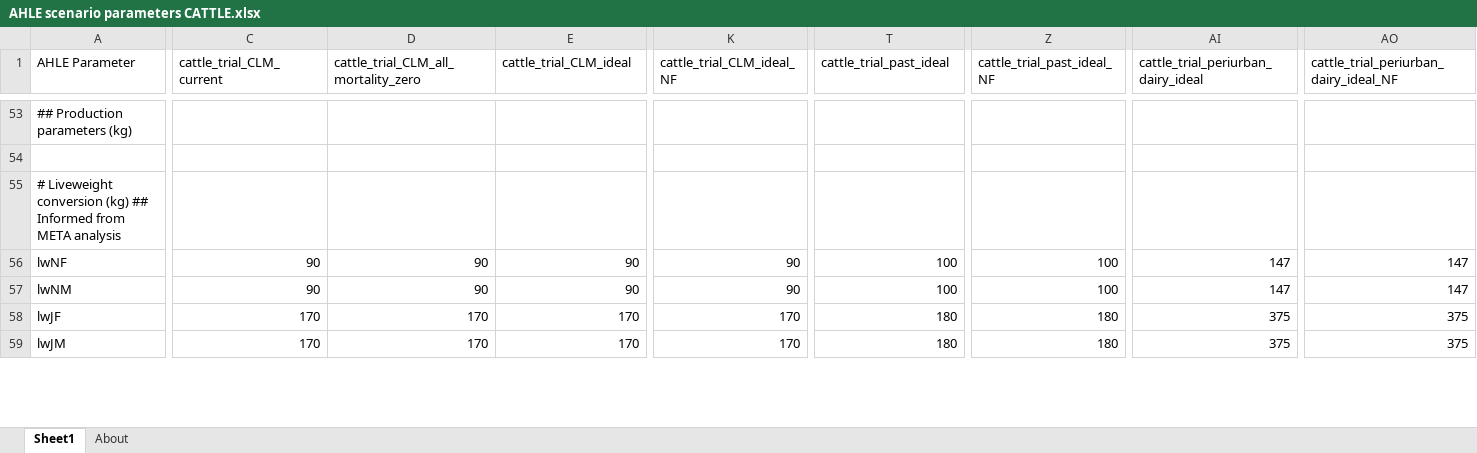
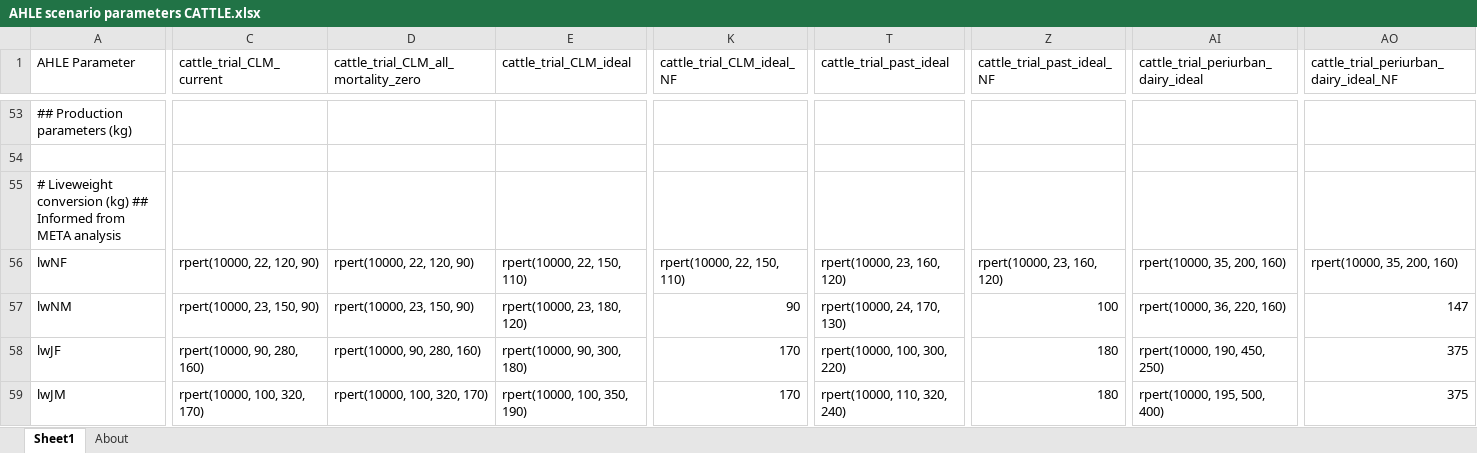
Before and after one commit to vetlee2/GBADsLiverpool_ly, an Excel workbook: Ethiopia Workspace/Code and Control Files/AHLE scenario parameters CATTLE.xlsx, sheet Sheet1, drawn as a sheet; only a part is shown, gaps mark what is left out; values as stored, in another font and other column widths than the file's, no cell formats; the diff covers the shown part only; the diff names each change by its address in the sheet, - before the commit and + after, or states it on an @@ line.

```diff
--- a/Ethiopia Workspace/Code and Control Files/AHLE scenario parameters CATTLE.xlsx (sheet Sheet1)
+++ b/Ethiopia Workspace/Code and Control Files/AHLE scenario parameters CATTLE.xlsx (sheet Sheet1)
-C56 (cattle_trial_CLM_current): 90
+C56 (cattle_trial_CLM_current): rpert(10000, 22, 120, 90)
-D56: 90
+D56: rpert(10000, 22, 120, 90)
-E56 (cattle_trial_CLM_ideal): 90
+E56 (cattle_trial_CLM_ideal): rpert(10000, 22, 150, 110)
-K56 (cattle_trial_CLM_ideal_NF): 90
+K56 (cattle_trial_CLM_ideal_NF): rpert(10000, 22, 150, 110)
-T56 (cattle_trial_past_ideal): 100
+T56 (cattle_trial_past_ideal): rpert(10000, 23, 160, 120)
-Z56 (cattle_trial_past_ideal_NF): 100
+Z56 (cattle_trial_past_ideal_NF): rpert(10000, 23, 160, 120)
-AI56: 147
+AI56: rpert(10000, 35, 200, 160)
-AO56: 147
+AO56: rpert(10000, 35, 200, 160)
-C57 (cattle_trial_CLM_current): 90
+C57 (cattle_trial_CLM_current): rpert(10000, 23, 150, 90)
-D57: 90
+D57: rpert(10000, 23, 150, 90)
-E57 (cattle_trial_CLM_ideal): 90
+E57 (cattle_trial_CLM_ideal): rpert(10000, 23, 180, 120)
-T57 (cattle_trial_past_ideal): 100
+T57 (cattle_trial_past_ideal): rpert(10000, 24, 170, 130)
-AI57: 147
+AI57: rpert(10000, 36, 220, 160)
-C58 (cattle_trial_CLM_current): 170
+C58 (cattle_trial_CLM_current): rpert(10000, 90, 280, 160)
-D58: 170
+D58: rpert(10000, 90, 280, 160)
-E58 (cattle_trial_CLM_ideal): 170
+E58 (cattle_trial_CLM_ideal): rpert(10000, 90, 300, 180)
-T58 (cattle_trial_past_ideal): 180
+T58 (cattle_trial_past_ideal): rpert(10000, 100, 300, 220)
-AI58: 375
+AI58: rpert(10000, 190, 450, 250)
-C59 (cattle_trial_CLM_current): 170
+C59 (cattle_trial_CLM_current): rpert(10000, 100, 320, 170)
-D59: 170
+D59: rpert(10000, 100, 320, 170)
-E59 (cattle_trial_CLM_ideal): 170
+E59 (cattle_trial_CLM_ideal): rpert(10000, 100, 350, 190)
-T59 (cattle_trial_past_ideal): 180
+T59 (cattle_trial_past_ideal): rpert(10000, 110, 320, 240)
-AI59: 375
+AI59: rpert(10000, 195, 500, 400)
```
Also changed, not shown: 168 edited cells elsewhere in this sheet, cell formats, 47 other files.
